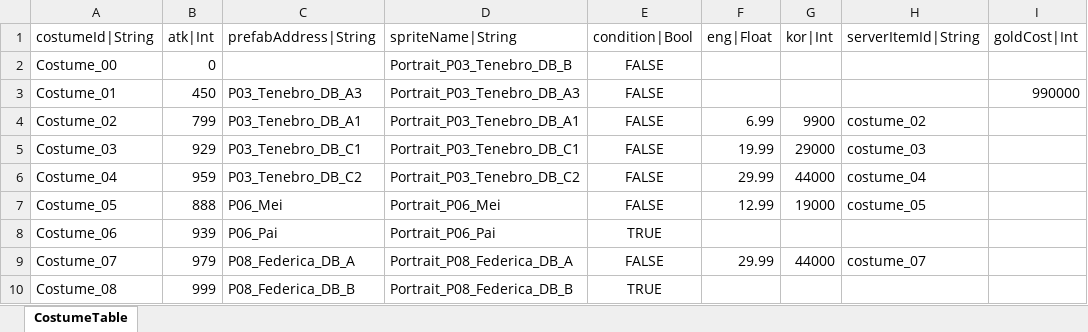
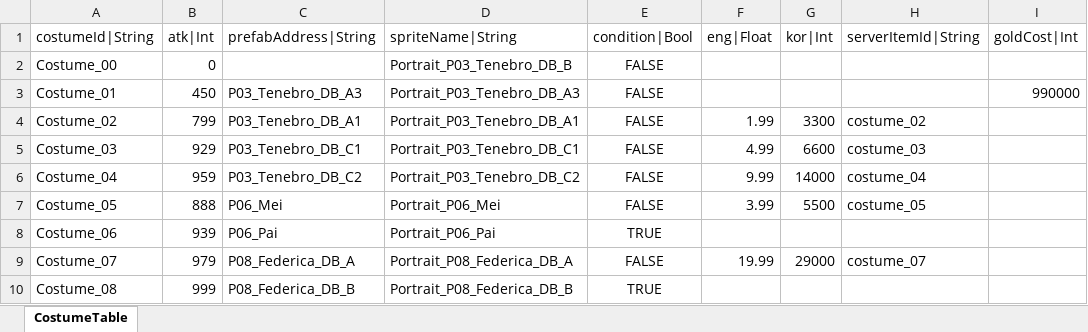
Before and after one commit to hayannal/ProjectNameless, an Excel workbook: Excel/Costume.xlsx, sheet CostumeTable, drawn as a sheet; only a part is shown; values as stored, in another font and other column widths than the file's, no borders; the diff names each change by its address in the sheet, - before the commit and + after, or states it on an @@ line.

```diff
--- a/Excel/Costume.xlsx (sheet CostumeTable)
+++ b/Excel/Costume.xlsx (sheet CostumeTable)
-F4 (eng|Float): 6.99
+F4 (eng|Float): 1.99
-G4 (kor|Int): 9900
+G4 (kor|Int): 3300
-F5 (eng|Float): 19.99
+F5 (eng|Float): 4.99
-G5 (kor|Int): 29000
+G5 (kor|Int): 6600
-F6 (eng|Float): 29.99
+F6 (eng|Float): 9.99
-G6 (kor|Int): 44000
+G6 (kor|Int): 14000
-F7 (eng|Float): 12.99
+F7 (eng|Float): 3.99
-G7 (kor|Int): 19000
+G7 (kor|Int): 5500
-F9 (eng|Float): 29.99
+F9 (eng|Float): 19.99
-G9 (kor|Int): 44000
+G9 (kor|Int): 29000
```
Also changed, not shown: Excel/작업Costume.xlsx, 1 other file.
